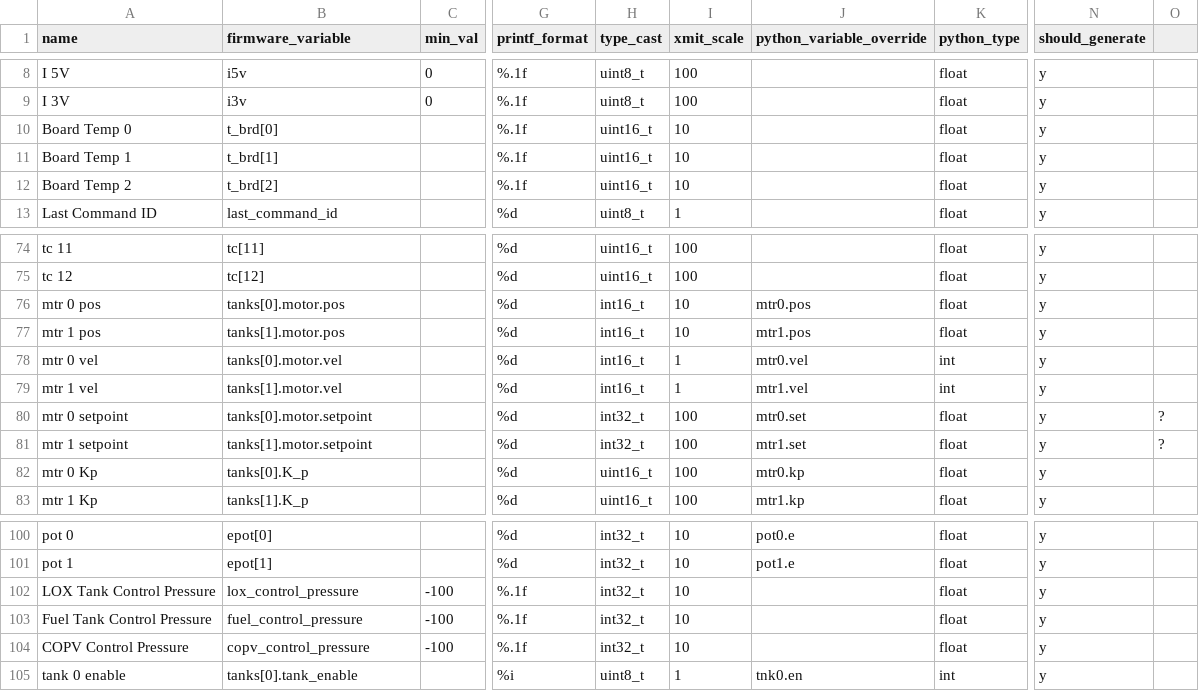
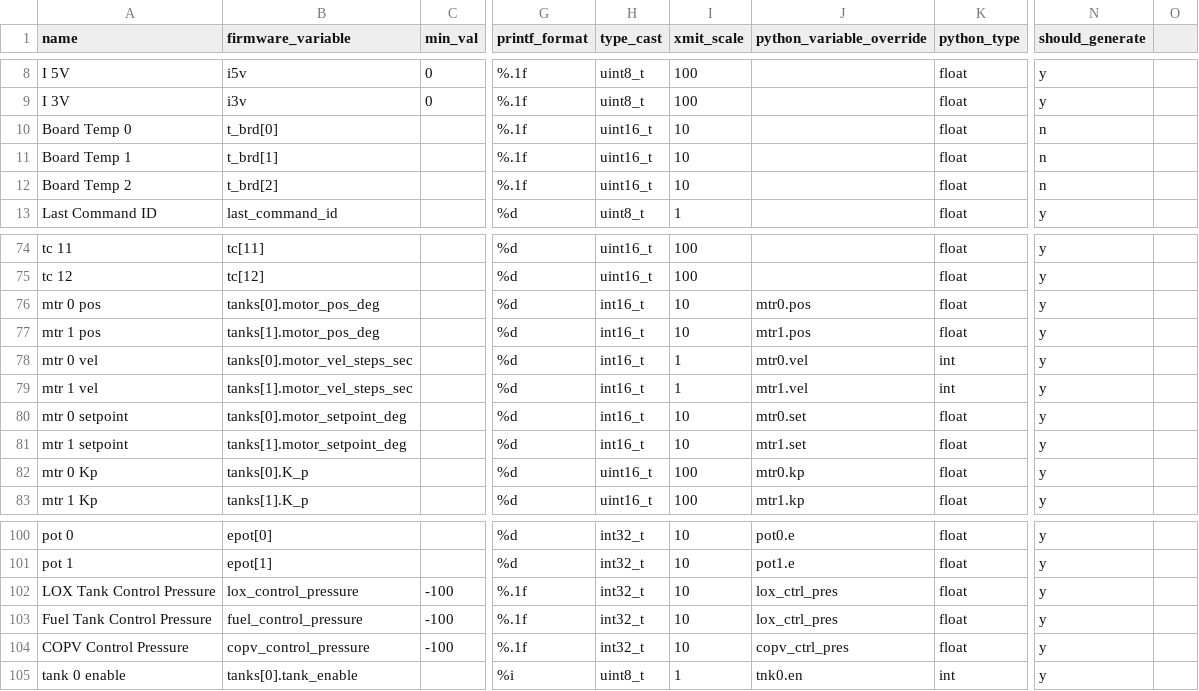
Before and after one commit to nkalan/MASA-firmware-libraries, a CSV file: SerialComms/python/telem_data_flightec.csv, drawn as a sheet; only a part is shown, gaps mark what is left out; the diff names each change by its address in the sheet, - before the commit and + after, or states it on an @@ line.

```diff
--- a/SerialComms/python/telem_data_flightec.csv
+++ b/SerialComms/python/telem_data_flightec.csv
-N10:N12 (should_generate): y
+N10:N12 (should_generate): n
-B76 (firmware_variable): tanks[0].motor.pos
+B76 (firmware_variable): tanks[0].motor_pos_deg
-B77 (firmware_variable): tanks[1].motor.pos
+B77 (firmware_variable): tanks[1].motor_pos_deg
-B78 (firmware_variable): tanks[0].motor.vel
+B78 (firmware_variable): tanks[0].motor_vel_steps_sec
-B79 (firmware_variable): tanks[1].motor.vel
+B79 (firmware_variable): tanks[1].motor_vel_steps_sec
-B80 (firmware_variable): tanks[0].motor.setpoint
+B80 (firmware_variable): tanks[0].motor_setpoint_deg
-H80:H81 (type_cast): int32_t
+H80:H81 (type_cast): int16_t
-I80:I81 (xmit_scale): 100
+I80:I81 (xmit_scale): 10
-O80:O81: ?
+O80:O81: (empty)
-B81 (firmware_variable): tanks[1].motor.setpoint
+B81 (firmware_variable): tanks[1].motor_setpoint_deg
-J102:J103 (python_variable_override): (empty)
+J102:J103 (python_variable_override): lox_ctrl_pres
-J104 (python_variable_override): (empty)
+J104 (python_variable_override): copv_ctrl_pres
```
Also changed, not shown: SerialComms/python/telem_cmd_template.csv.
